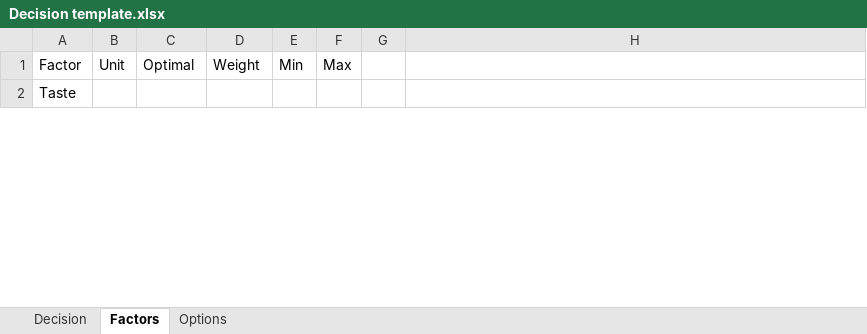
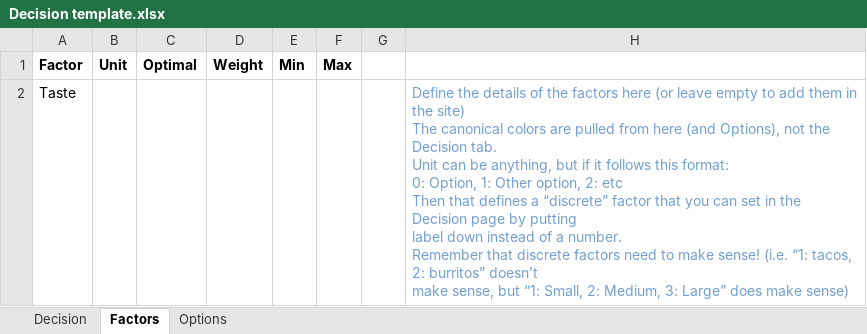
Before and after one commit to smartycope/Factorie, an Excel workbook: src/assets/Decision template.xlsx, sheet Factors, drawn as a sheet; only a part is shown; values as stored, in another font and other column widths than the file's, no borders; ↵ is a line break in a cell; the diff covers the shown part only; the diff names each change by its address in the sheet, - before the commit and + after, or states it on an @@ line.

```diff
--- a/src/assets/Decision template.xlsx (sheet Factors)
+++ b/src/assets/Decision template.xlsx (sheet Factors)
-A1:F1 bold: off
+A1:F1 bold: on
-H2: (empty)
+H2: Define the details of the factors here (or leave empty to add them in the site) ↵ The canonical colors are pulled from here (and Options), not the Decision tab. ↵ Unit can be anything, but if it follows this format: ↵ 0: Option, 1: Other option, 2: etc ↵ Then that defines a “discrete” factor that you can set in the Decision page by putting ↵ label down instead of a number. ↵ Remember that discrete factors need to make sense! (i.e. “1: tacos, 2: burritos” doesn’t ↵ make sense, but “1: Small, 2: Medium, 3: Large” does make sense)
```
Also changed, not shown: cell formats elsewhere in this sheet, sheet Decision, sheet Options.
